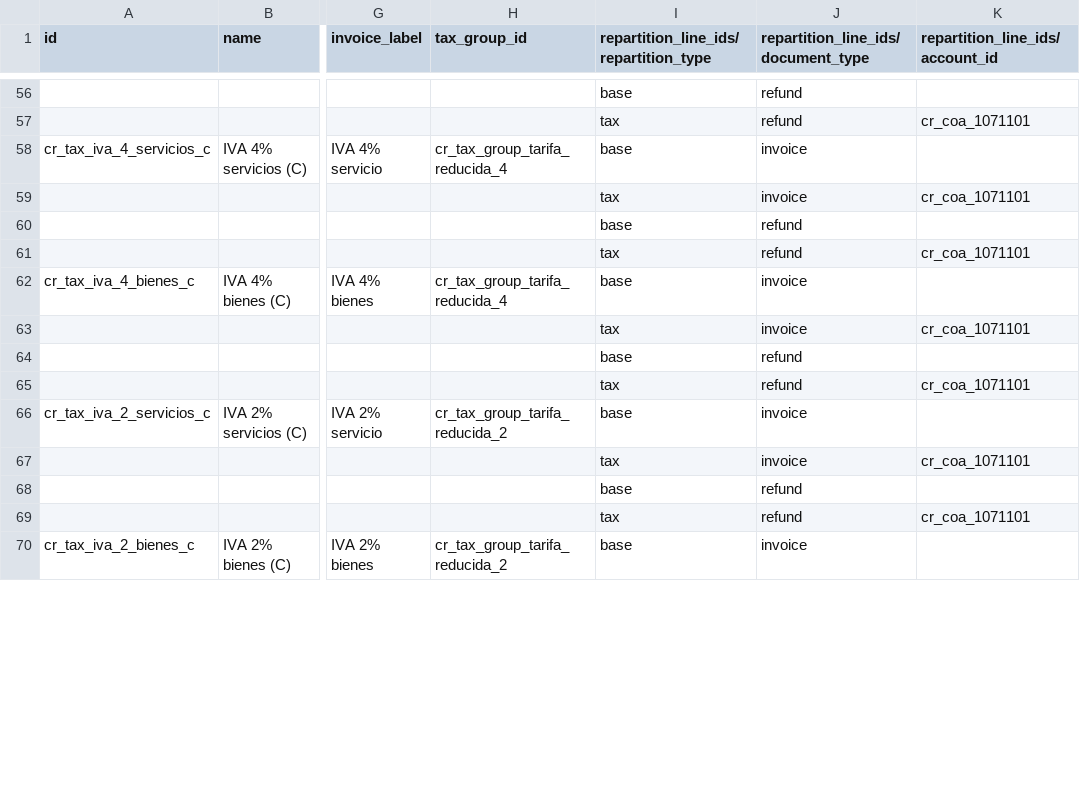
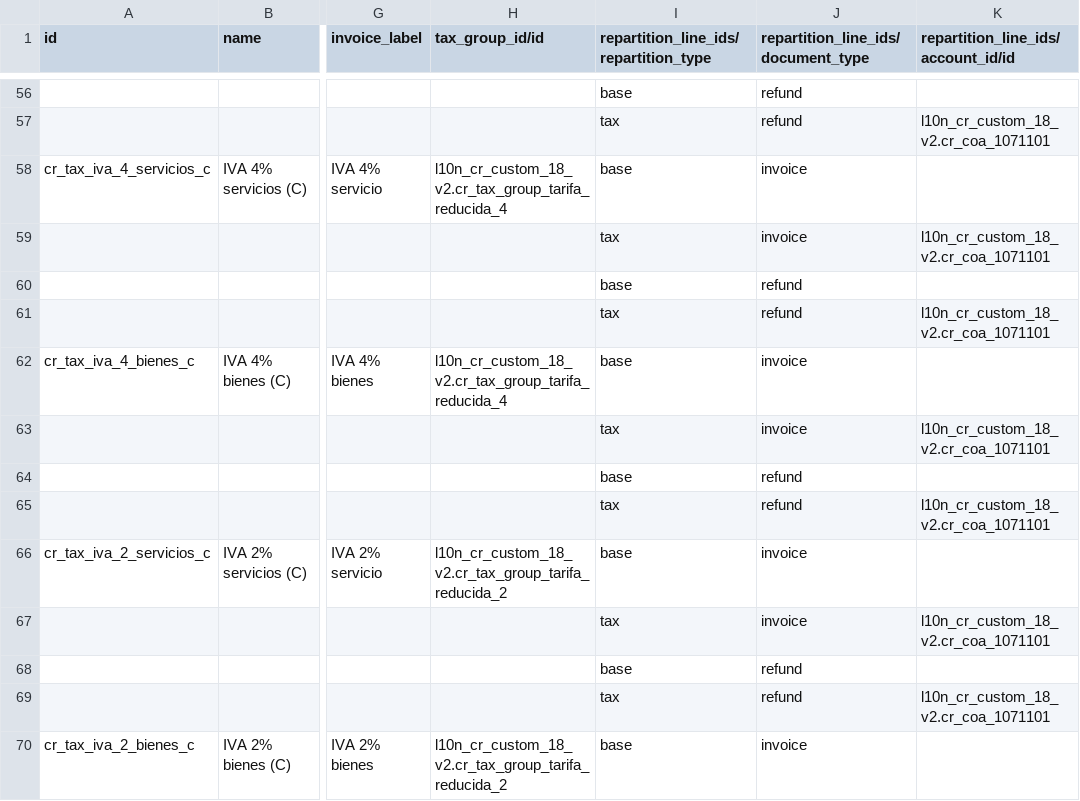
Before and after one commit to rovinlr/COA-cr, a CSV file: l10n_cr_custom_18_v2/data/template/account.tax-cr.csv, drawn as a sheet; only a part is shown, gaps mark what is left out; the diff covers the shown part only; the diff names each change by its address in the sheet, - before the commit and + after, or states it on an @@ line.

```diff
--- a/l10n_cr_custom_18_v2/data/template/account.tax-cr.csv
+++ b/l10n_cr_custom_18_v2/data/template/account.tax-cr.csv
-H1: tax_group_id
+H1: tax_group_id/id
-K1: repartition_line_ids/account_id
+K1: repartition_line_ids/account_id/id
-K57: cr_coa_1071101
+K57: l10n_cr_custom_18_v2.cr_coa_1071101
-H58 (tax_group_id/id): cr_tax_group_tarifa_reducida_4
+H58 (tax_group_id/id): l10n_cr_custom_18_v2.cr_tax_group_tarifa_reducida_4
-K59: cr_coa_1071101
+K59: l10n_cr_custom_18_v2.cr_coa_1071101
-K61: cr_coa_1071101
+K61: l10n_cr_custom_18_v2.cr_coa_1071101
-H62 (tax_group_id/id): cr_tax_group_tarifa_reducida_4
+H62 (tax_group_id/id): l10n_cr_custom_18_v2.cr_tax_group_tarifa_reducida_4
-K63: cr_coa_1071101
+K63: l10n_cr_custom_18_v2.cr_coa_1071101
-K65: cr_coa_1071101
+K65: l10n_cr_custom_18_v2.cr_coa_1071101
-H66 (tax_group_id/id): cr_tax_group_tarifa_reducida_2
+H66 (tax_group_id/id): l10n_cr_custom_18_v2.cr_tax_group_tarifa_reducida_2
-K67: cr_coa_1071101
+K67: l10n_cr_custom_18_v2.cr_coa_1071101
-K69: cr_coa_1071101
+K69: l10n_cr_custom_18_v2.cr_coa_1071101
-H70 (tax_group_id/id): cr_tax_group_tarifa_reducida_2
+H70 (tax_group_id/id): l10n_cr_custom_18_v2.cr_tax_group_tarifa_reducida_2
```
Also changed, not shown: 64 edited cells elsewhere in this file, 2 other files.
